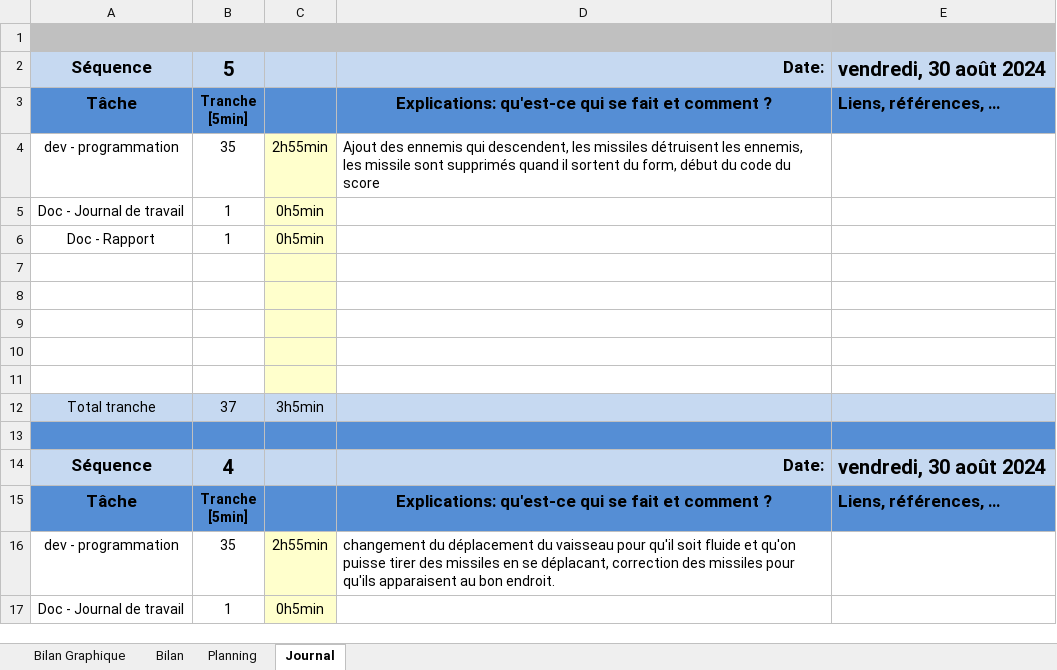
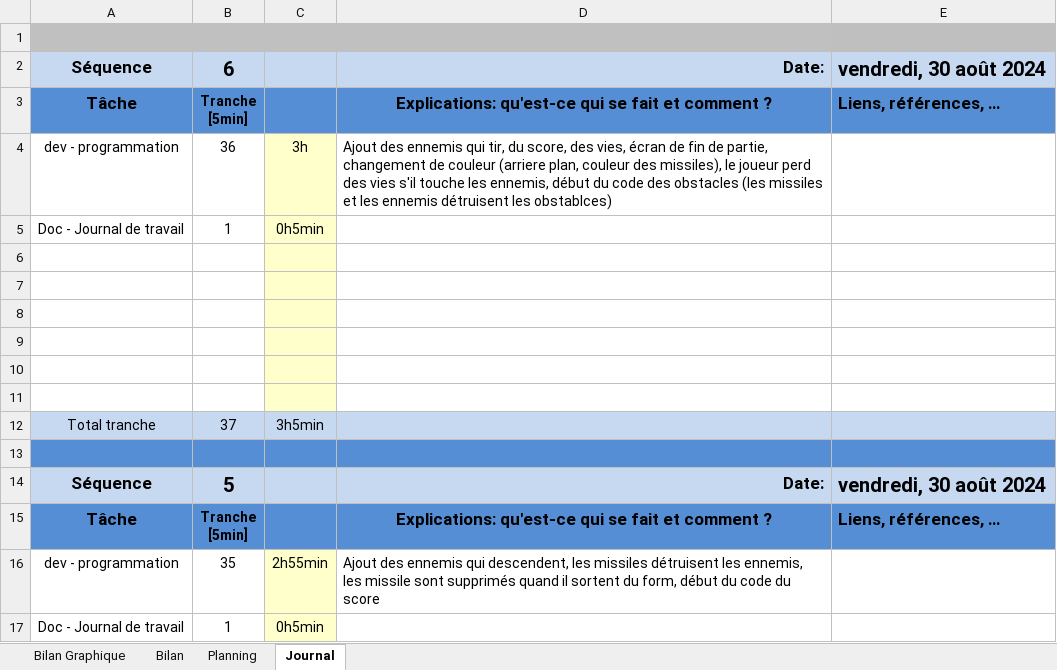
Before and after one commit to po77qxd/bastien-shoot-me-up, an Excel workbook: T-320-BastienSegalen-jdt-planif-POO.xlsm, sheet Journal, drawn as a sheet; only a part is shown; the shorter side is filled out with more unchanged rows; values as stored, in another font and other column widths than the file's, no borders; charts and pictures and conditional formats not drawn; 1 other sheet too large or unreadable and not compared; ↵ is a line break in a cell; the diff names each change by its address in the sheet, - before the commit and + after, or states it on an @@ line.

Commit message:
add shooting ennemies, obstacle, update jdt

```diff
--- a/T-320-BastienSegalen-jdt-planif-POO.xlsm (sheet Journal)
+++ b/T-320-BastienSegalen-jdt-planif-POO.xlsm (sheet Journal)
+row 2: Séquence | 6 |  | Date: | vendredi, 30 août 2024
+row 3: Tâche | Tranche ↵ [5min] |  | Explications: qu'est-ce qui se fait et comment ? | Liens, références, …
+row 4: dev - programmation | 36 | 3h | Ajout des ennemis qui tir, du score, des vies, écran de fin de partie, changement de couleur (arriere plan, couleur des missiles), le joueur perd des vies s'il touche les ennemis, début du code des obstacles (les missiles et les ennemis détruisent les obstablces)
+row 5: Doc - Journal de travail | 1 | 0h5min
+row 6: (empty)
+row 7: (empty)
+row 8: (empty)
+row 9: (empty)
+row 10: (empty)
+row 11: (empty)
+row 12: Total tranche | 37 | 3h5min
+row 13: (empty)
```
Also changed, not shown: charts or pictures, 26 other files.
